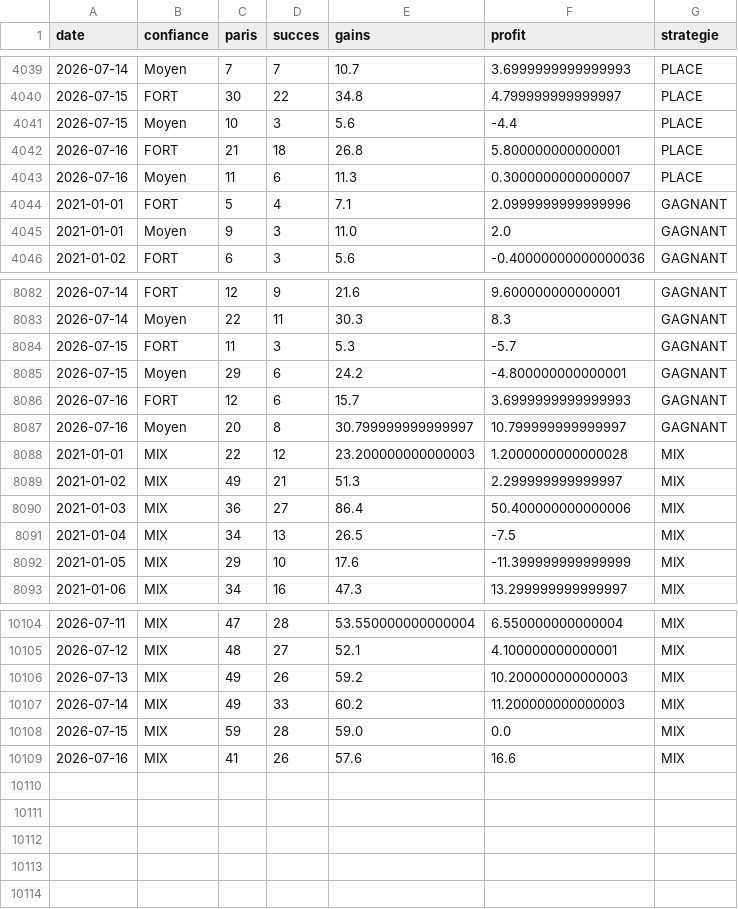
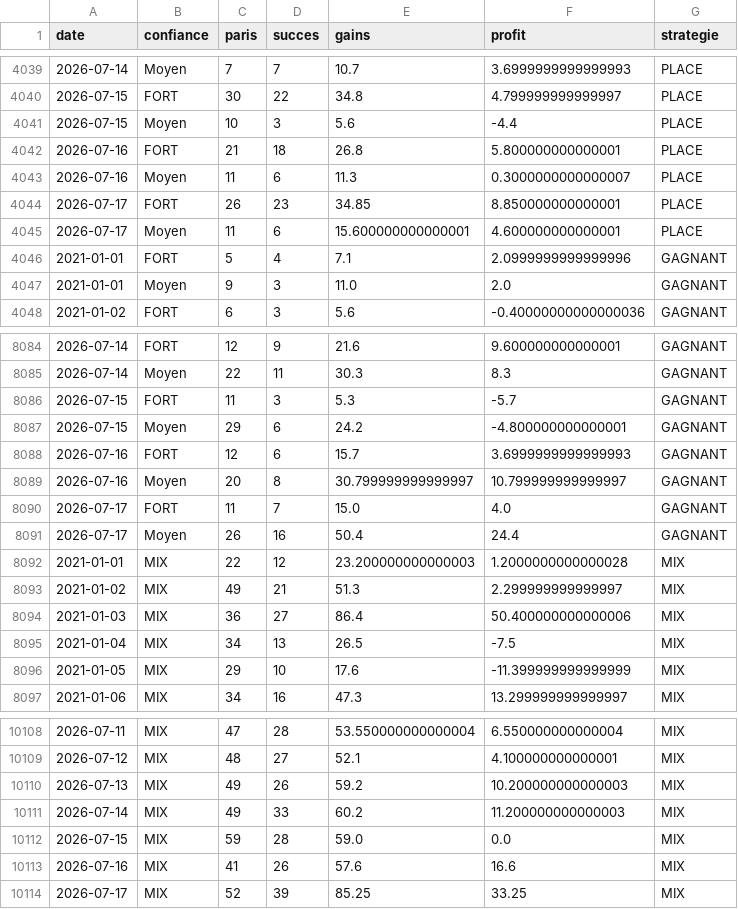
Before and after one commit to atsechrist/pmu-prono, a CSV file: historique_perf.csv, drawn as a sheet; only a part is shown, gaps mark what is left out.

Commit message:
data: mise a jour historique

```diff
--- a/historique_perf.csv
+++ b/historique_perf.csv
@@ -4043,2 +4043,4 @@ date,confiance,paris,succes,gains,profit,strategie
 2026-07-16,Moyen,11,6,11.3,0.3000000000000007,PLACE
+2026-07-17,FORT,26,23,34.85,8.850000000000001,PLACE
+2026-07-17,Moyen,11,6,15.600000000000001,4.600000000000001,PLACE
 2021-01-01,FORT,5,4,7.1,2.0999999999999996,GAGNANT
@@ -8087,2 +8089,4 @@ date,confiance,paris,succes,gains,profit,strategie
 2026-07-16,Moyen,20,8,30.799999999999997,10.799999999999997,GAGNANT
+2026-07-17,FORT,11,7,15.0,4.0,GAGNANT
+2026-07-17,Moyen,26,16,50.4,24.4,GAGNANT
 2021-01-01,MIX,22,12,23.200000000000003,1.2000000000000028,MIX
@@ -10109 +10113,2 @@ date,confiance,paris,succes,gains,profit,strategie
 2026-07-16,MIX,41,26,57.6,16.6,MIX
+2026-07-17,MIX,52,39,85.25,33.25,MIX
```
Also changed, not shown: historique_quinte.csv, 2 other files.
